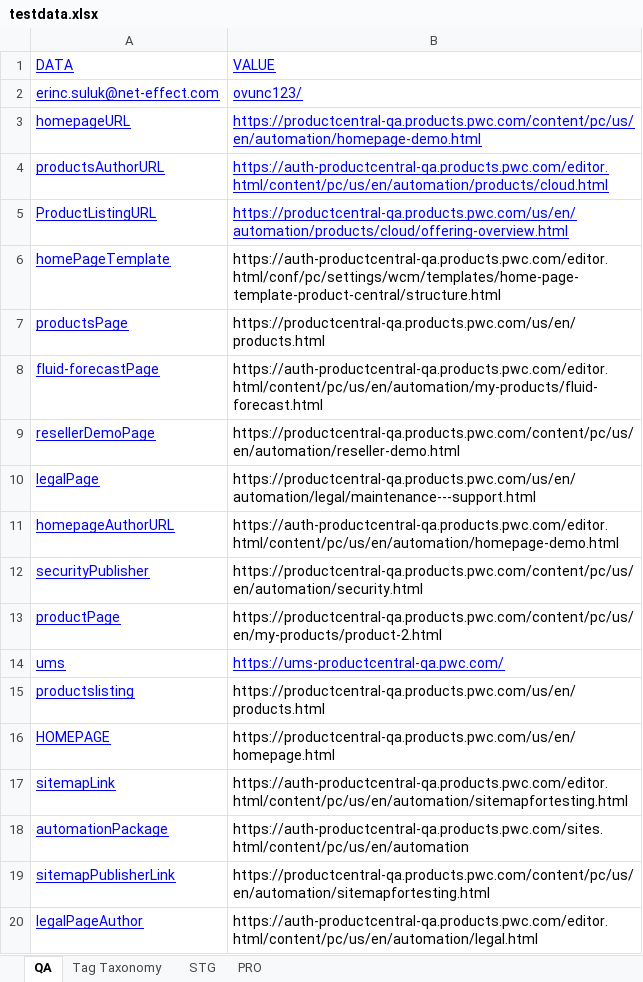
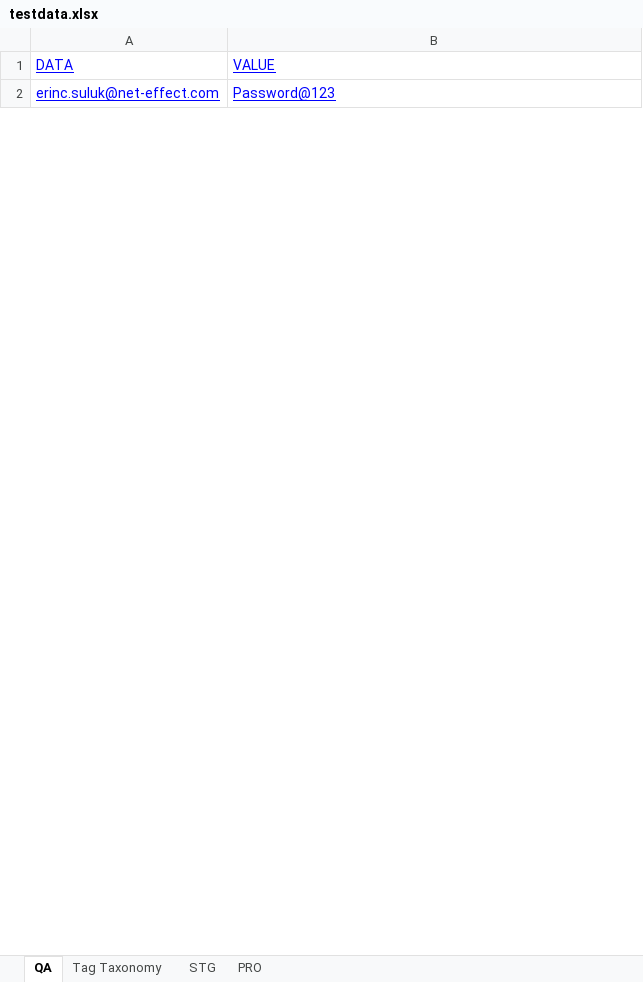
Before and after one commit to erinc-suluk/VS-SanityQA, an Excel workbook: VS-SanityQA/testdata.xlsx, sheet QA, drawn as a sheet; only a part is shown; values as stored, in another font and other column widths than the file's, no borders; removed rows and columns are numbered as before the commit, all else as after; the diff covers the shown part only; the diff names each change by its address in the sheet, - before the commit and + after, or states it on an @@ line.

```diff
--- a/VS-SanityQA/testdata.xlsx (sheet QA)
+++ b/VS-SanityQA/testdata.xlsx (sheet QA)
-B2 (VALUE): ovunc123/
+B2 (VALUE): Password@123
-row 3: homepageURL | https://productcentral-qa.products.pwc.com/content/pc/us/en/automation/homepage-demo.html
-row 4: productsAuthorURL | https://auth-productcentral-qa.products.pwc.com/editor.html/content/pc/us/en/automation/products/cloud.html
-row 5: ProductListingURL | https://productcentral-qa.products.pwc.com/us/en/automation/products/cloud/offering-overview.html
-row 6: homePageTemplate | https://auth-productcentral-qa.products.pwc.com/editor.html/conf/pc/settings/wcm/templates/home-page-template-product-central/structure.html
-row 7: productsPage | https://productcentral-qa.products.pwc.com/us/en/products.html
-row 8: fluid-forecastPage | https://auth-productcentral-qa.products.pwc.com/editor.html/content/pc/us/en/automation/my-products/fluid-forecast.html
-row 9: resellerDemoPage | https://productcentral-qa.products.pwc.com/content/pc/us/en/automation/reseller-demo.html
-row 10: legalPage | https://productcentral-qa.products.pwc.com/us/en/automation/legal/maintenance---support.html
-row 11: homepageAuthorURL | https://auth-productcentral-qa.products.pwc.com/editor.html/content/pc/us/en/automation/homepage-demo.html
-row 12: securityPublisher | https://productcentral-qa.products.pwc.com/content/pc/us/en/automation/security.html
-row 13: productPage | https://productcentral-qa.products.pwc.com/content/pc/us/en/my-products/product-2.html
-row 14: ums | https://ums-productcentral-qa.pwc.com/
-row 15: productslisting | https://productcentral-qa.products.pwc.com/us/en/products.html
-row 16: HOMEPAGE | https://productcentral-qa.products.pwc.com/us/en/homepage.html
-row 17: sitemapLink | https://auth-productcentral-qa.products.pwc.com/editor.html/content/pc/us/en/automation/sitemapfortesting.html
-row 18: automationPackage | https://auth-productcentral-qa.products.pwc.com/sites.html/content/pc/us/en/automation
-row 19: sitemapPublisherLink | https://productcentral-qa.products.pwc.com/content/pc/us/en/automation/sitemapfortesting.html
-row 20: legalPageAuthor | https://auth-productcentral-qa.products.pwc.com/editor.html/content/pc/us/en/automation/legal.html
```
Also changed, not shown: 7 added rows and 25 removed rows elsewhere in this sheet, 18 other files.
